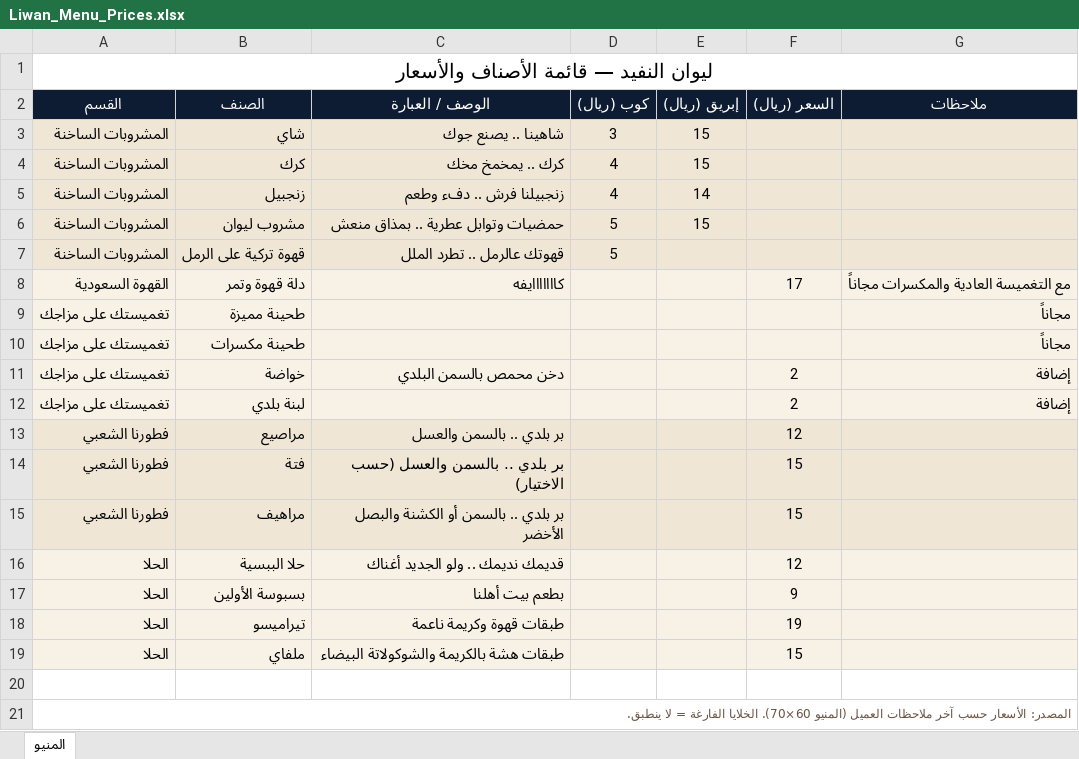
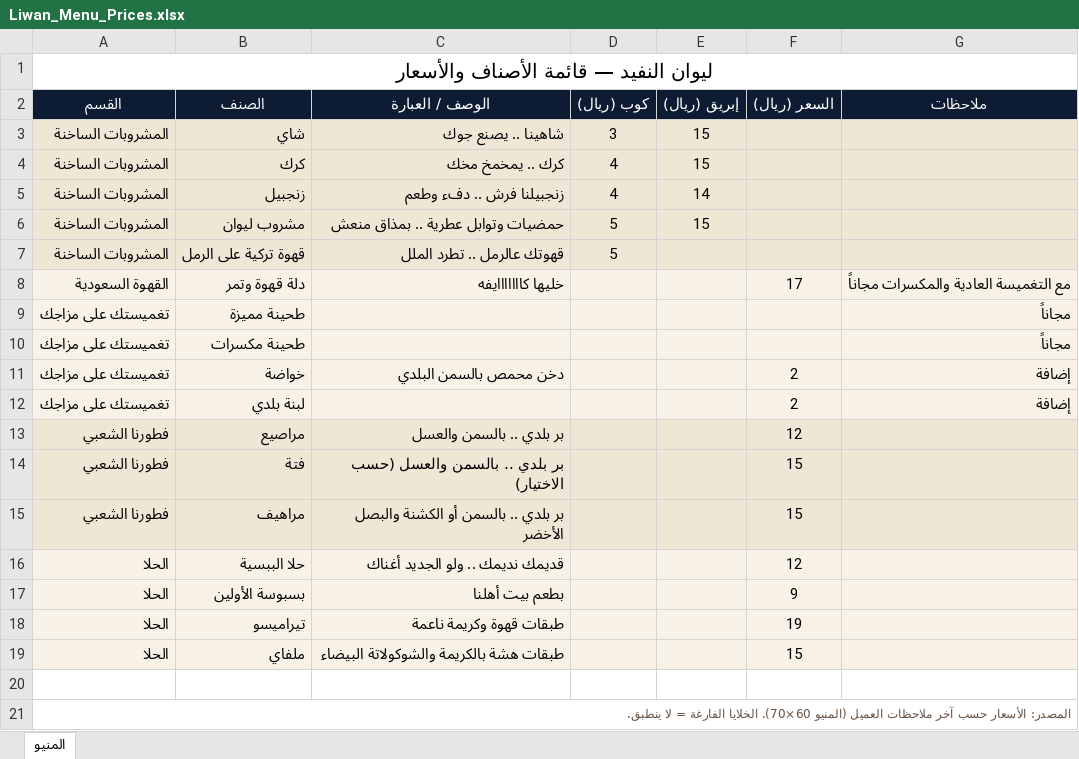
Before and after one commit to MEEMdev93/Amal, an Excel workbook: Liwan_Al_Nufaid_Brand_Identity/07_Cafe_Print/Menu_60x70/Liwan_Menu_Prices.xlsx, sheet المنيو, drawn as a sheet; values as stored, in another font and other column widths than the file's, no borders; the diff names each change by its address in the sheet, - before the commit and + after, or states it on an @@ line.

```diff
--- a/Liwan_Al_Nufaid_Brand_Identity/07_Cafe_Print/Menu_60x70/Liwan_Menu_Prices.xlsx (sheet المنيو)
+++ b/Liwan_Al_Nufaid_Brand_Identity/07_Cafe_Print/Menu_60x70/Liwan_Menu_Prices.xlsx (sheet المنيو)
-C8 (الوصف / العبارة): كااااااايفه
+C8 (الوصف / العبارة): خليها كااااااايفه
```
Also changed, not shown: 3 other files.
